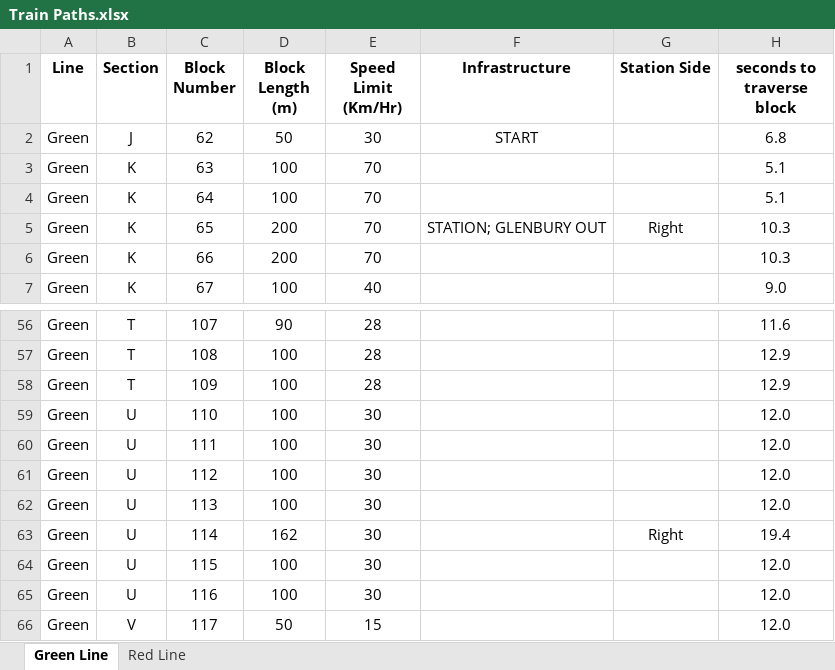
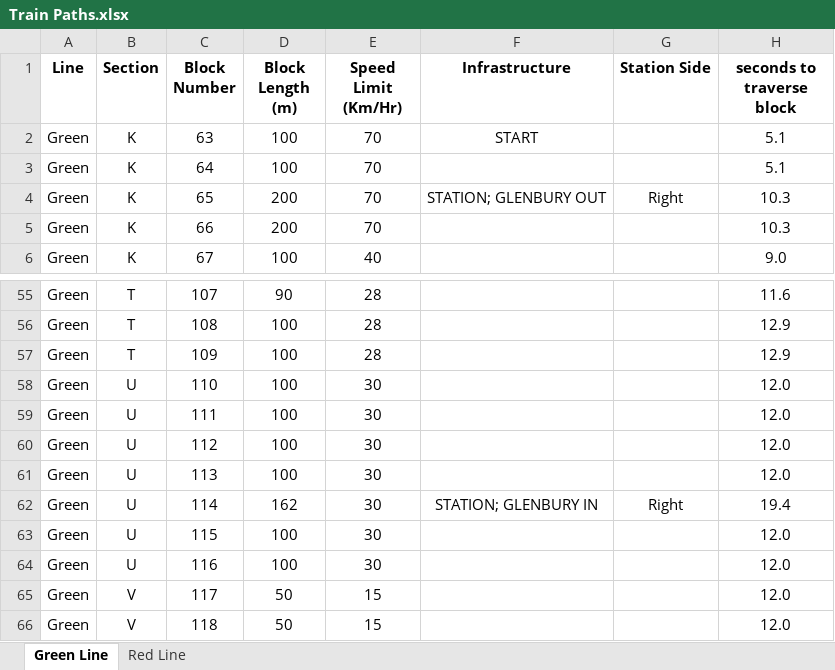
Before and after one commit to IsaacShaker/trains, an Excel workbook: CTC/Train Paths.xlsx, sheet Green Line, drawn as a sheet; only a part is shown, gaps mark what is left out; the shorter side is filled out with more unchanged rows; values as stored, in another font and other column widths than the file's, no borders; removed rows and columns are numbered as before the commit, all else as after; the diff names each change by its address in the sheet, - before the commit and + after, or states it on an @@ line.

Commit message:
fixed for red line

```diff
--- a/CTC/Train Paths.xlsx (sheet Green Line)
+++ b/CTC/Train Paths.xlsx (sheet Green Line)
-row 2: Green | J | 62 | 50 | 30 | START |  | 6.8
-F2 (Infrastructure): (empty)
+F2 (Infrastructure): START
-F62 (Infrastructure): (empty)
+F62 (Infrastructure): STATION; GLENBURY IN
```
Also changed, not shown: sheet Red Line, formulas that keep their value, CTC/Schedules/Green Line/Schedule 1.xlsx.
